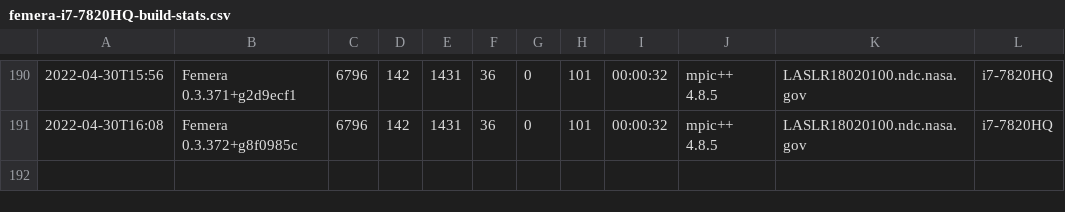
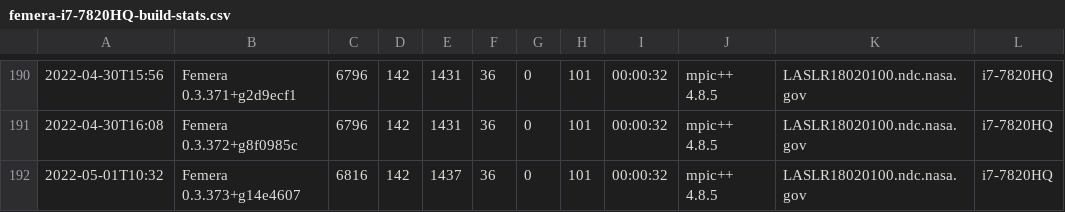
Before and after one commit to waggyz/femera-mini-app, a CSV file: data/src/femera-i7-7820HQ-build-stats.csv, drawn as a sheet; only a part is shown, gaps mark what is left out.

```diff
--- a/data/src/femera-i7-7820HQ-build-stats.csv
+++ b/data/src/femera-i7-7820HQ-build-stats.csv
@@ -191 +191,2 @@
 2022-04-30T16:08,"Femera 0.3.372+g8f0985c", 6796,  142, 1431,   36,    0,  101,00:00:32,"mpic++ 4.8.5","LASLR18020100.ndc.nasa.gov","i7-7820HQ"
+2022-05-01T10:32,"Femera 0.3.373+g14e4607", 6816,  142, 1437,   36,    0,  101,00:00:32,"mpic++ 4.8.5","LASLR18020100.ndc.nasa.gov","i7-7820HQ"
```
Also changed, not shown: 9 other files.
